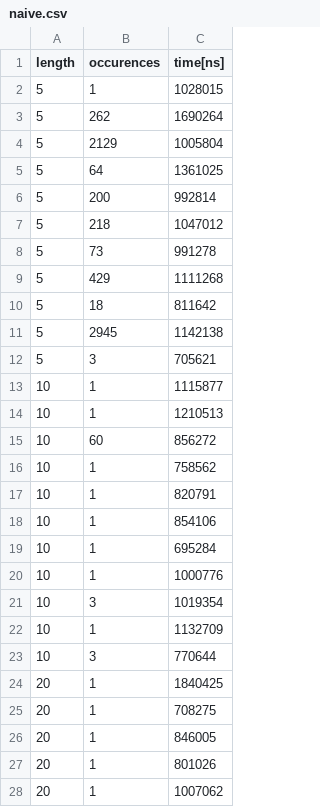
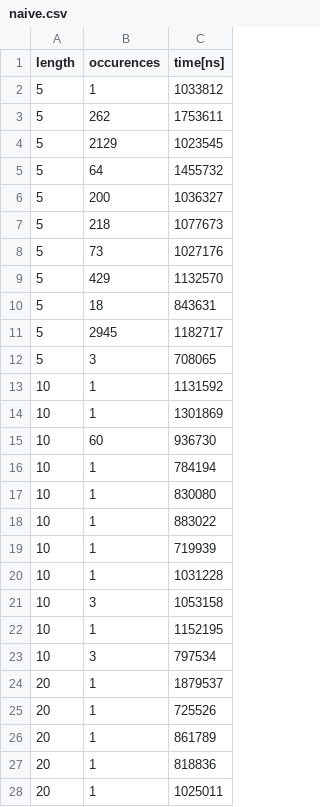
Before and after one commit to Ton201/efficient_pattern_matching_project, a CSV file: datasets/english/naive.csv, drawn as a sheet; only a part is shown; the diff covers the shown part only.

Commit message:
naive results update

```diff
--- a/datasets/english/naive.csv
+++ b/datasets/english/naive.csv
@@ -1,28 +1,28 @@
 length,occurences,time[ns]
-5,1,1028015
-5,262,1690264
-5,2129,1005804
-5,64,1361025
-5,200,992814
-5,218,1047012
-5,73,991278
-5,429,1111268
-5,18,811642
-5,2945,1142138
-5,3,705621
-10,1,1115877
-10,1,1210513
-10,60,856272
-10,1,758562
-10,1,820791
-10,1,854106
-10,1,695284
-10,1,1000776
-10,3,1019354
-10,1,1132709
-10,3,770644
-20,1,1840425
-20,1,708275
-20,1,846005
-20,1,801026
-20,1,1007062
+5,1,1033812
+5,262,1753611
+5,2129,1023545
+5,64,1455732
+5,200,1036327
+5,218,1077673
+5,73,1027176
+5,429,1132570
+5,18,843631
+5,2945,1182717
+5,3,708065
+10,1,1131592
+10,1,1301869
+10,60,936730
+10,1,784194
+10,1,830080
+10,1,883022
+10,1,719939
+10,1,1031228
+10,3,1053158
+10,1,1152195
+10,3,797534
+20,1,1879537
+20,1,725526
+20,1,861789
+20,1,818836
+20,1,1025011
```
Also changed, not shown: 39 edited cells elsewhere in this file, datasets/dna/naive.csv, datasets/mono/naive.csv, 1 other file.
